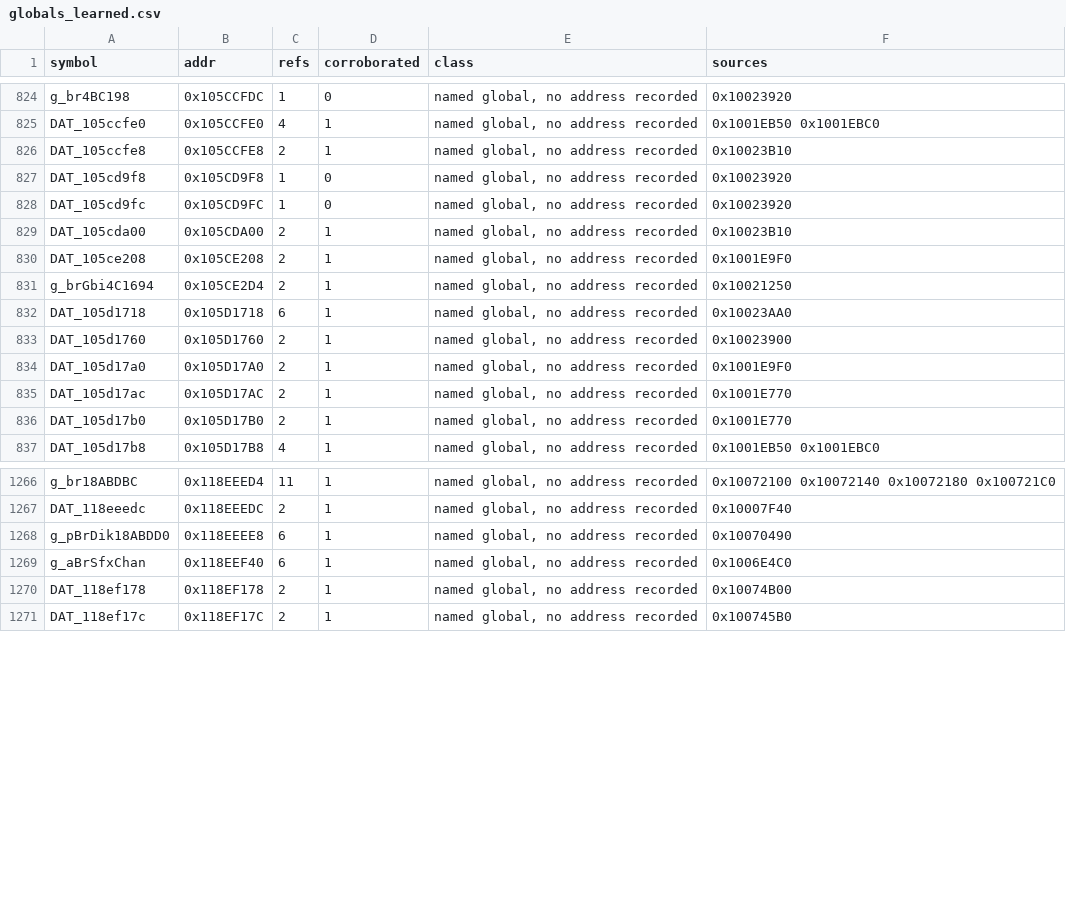
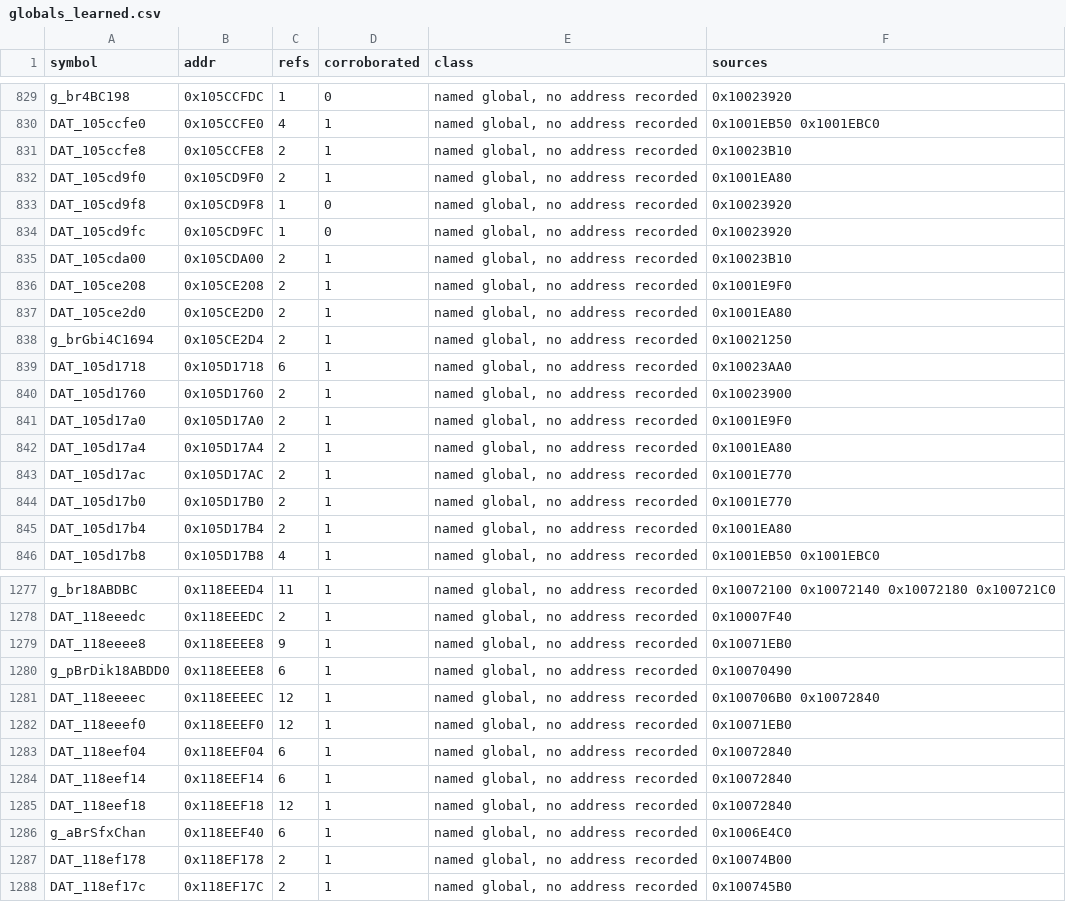
Before and after one commit to jeff-strutb/brally, a CSV file: config/globals_learned.csv, drawn as a sheet; only a part is shown, gaps mark what is left out; the diff covers the shown part only.

```diff
--- a/config/globals_learned.csv
+++ b/config/globals_learned.csv
@@ -826,2 +831,3 @@ DAT_105ccfe0,0x105CCFE0,4,1,"named global, no address recorded",0x1001EB50 0x100
 DAT_105ccfe8,0x105CCFE8,2,1,"named global, no address recorded",0x10023B10
+DAT_105cd9f0,0x105CD9F0,2,1,"named global, no address recorded",0x1001EA80
 DAT_105cd9f8,0x105CD9F8,1,0,"named global, no address recorded",0x10023920
@@ -830,2 +836,3 @@ DAT_105cda00,0x105CDA00,2,1,"named global, no address recorded",0x10023B10
 DAT_105ce208,0x105CE208,2,1,"named global, no address recorded",0x1001E9F0
+DAT_105ce2d0,0x105CE2D0,2,1,"named global, no address recorded",0x1001EA80
 g_brGbi4C1694,0x105CE2D4,2,1,"named global, no address recorded",0x10021250
@@ -834,4 +841,6 @@ DAT_105d1760,0x105D1760,2,1,"named global, no address recorded",0x10023900
 DAT_105d17a0,0x105D17A0,2,1,"named global, no address recorded",0x1001E9F0
+DAT_105d17a4,0x105D17A4,2,1,"named global, no address recorded",0x1001EA80
 DAT_105d17ac,0x105D17AC,2,1,"named global, no address recorded",0x1001E770
 DAT_105d17b0,0x105D17B0,2,1,"named global, no address recorded",0x1001E770
+DAT_105d17b4,0x105D17B4,2,1,"named global, no address recorded",0x1001EA80
 DAT_105d17b8,0x105D17B8,4,1,"named global, no address recorded",0x1001EB50 0x1001EBC0
@@ -1267,3 +1278,9 @@ g_br18ABDBC,0x118EEED4,11,1,"named global, no address recorded",0x10072100 0x100
 DAT_118eeedc,0x118EEEDC,2,1,"named global, no address recorded",0x10007F40
+DAT_118eeee8,0x118EEEE8,9,1,"named global, no address recorded",0x10071EB0
 g_pBrDik18ABDD0,0x118EEEE8,6,1,"named global, no address recorded",0x10070490
+DAT_118eeeec,0x118EEEEC,12,1,"named global, no address recorded",0x100706B0 0x10072840
+DAT_118eeef0,0x118EEEF0,12,1,"named global, no address recorded",0x10071EB0
+DAT_118eef04,0x118EEF04,6,1,"named global, no address recorded",0x10072840
+DAT_118eef14,0x118EEF14,6,1,"named global, no address recorded",0x10072840
+DAT_118eef18,0x118EEF18,12,1,"named global, no address recorded",0x10072840
 g_aBrSfxChan,0x118EEF40,6,1,"named global, no address recorded",0x1006E4C0
```
Also changed, not shown: 9 added rows and 40 edited cells elsewhere in this file, 1 other file.
